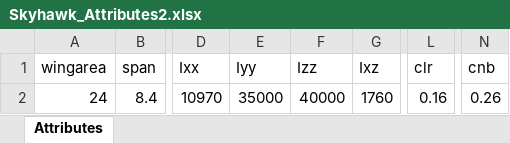
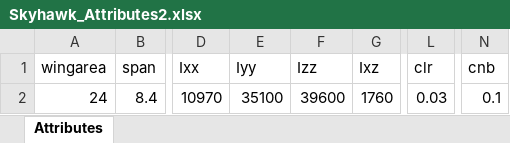
Before and after one commit to FernCarrera/SkyHawkModel, an Excel workbook: Data/Skyhawk_Attributes2.xlsx, sheet Attributes, drawn as a sheet; only a part is shown, gaps mark what is left out; values as stored, in another font and other column widths than the file's, no borders; the diff names each change by its address in the sheet, - before the commit and + after, or states it on an @@ line.

```diff
--- a/Data/Skyhawk_Attributes2.xlsx (sheet Attributes)
+++ b/Data/Skyhawk_Attributes2.xlsx (sheet Attributes)
-E2 (Iyy): 35000
+E2 (Iyy): 35100
-F2 (Izz): 40000
+F2 (Izz): 39600
-L2 (clr): 0.16
+L2 (clr): 0.03
-N2 (cnb): 0.26
+N2 (cnb): 0.1
```
Also changed, not shown: Data/Skyhawk_Attributes.xlsx, Data/rudder_test.xlsx, 5 other files.
